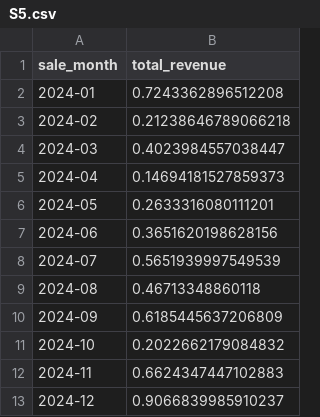
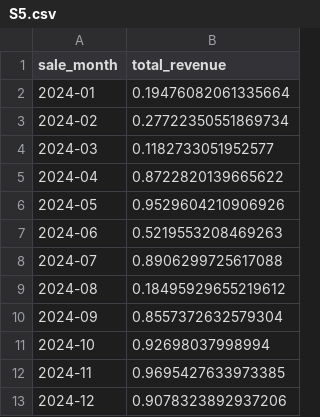
Before and after one commit to emeraldgoose/symbolic-search-runtime, a CSV file: benchmark/generated/answers/pilot/S5.csv, drawn as a sheet.

Commit message:
feat: add SCD Type 2 generator with natural_key support
- TableDef.natural_key: natural business key for SCD tables
- _generate_scd_table: per-key version chains (1-3 versions) with
  contiguous validity windows, final version is_current=True, real
  attribute drift on scd_columns
- customer.yaml: natural_key for dw_customer/dw_product/dim_employee
- test_scd_generator.py: guard invariants (no inverted windows,
  contiguous chains, single current version, real drift)
- regenerate pilot answer CSVs with SCD data

```diff
--- a/benchmark/generated/answers/pilot/S5.csv
+++ b/benchmark/generated/answers/pilot/S5.csv
@@ -1,13 +1,13 @@
 sale_month,total_revenue
-2024-01,0.7243362896512208
-2024-02,0.21238646789066218
-2024-03,0.4023984557038447
-2024-04,0.14694181527859373
-2024-05,0.2633316080111201
-2024-06,0.3651620198628156
-2024-07,0.5651939997549539
-2024-08,0.46713348860118
-2024-09,0.6185445637206809
-2024-10,0.2022662179084832
-2024-11,0.6624347447102883
-2024-12,0.9066839985910237
+2024-01,0.19476082061335664
+2024-02,0.27722350551869734
+2024-03,0.1182733051952577
+2024-04,0.8722820139665622
+2024-05,0.9529604210906926
+2024-06,0.5219553208469263
+2024-07,0.8906299725617088
+2024-08,0.18495929655219612
+2024-09,0.8557372632579304
+2024-10,0.92698037998994
+2024-11,0.9695427633973385
+2024-12,0.9078323892937206
```
Also changed, not shown: 17 other files.
